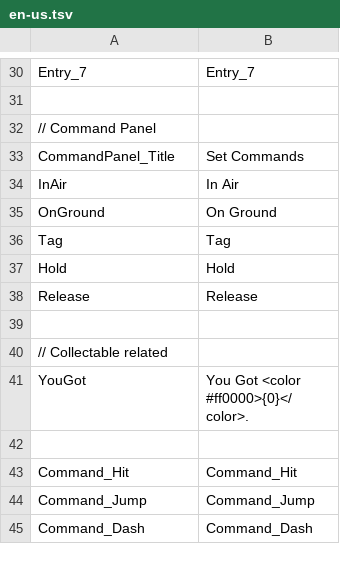
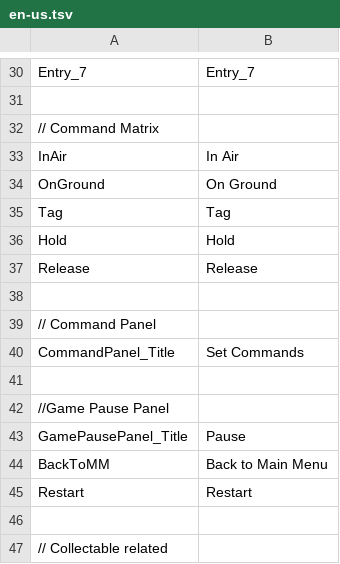
Before and after one commit to hihilkh/demo-game-unity-metroidvania, a TSV file: Metroidvania/Assets/StreamingAssets/Localization/en-us.tsv, drawn as a sheet; only a part is shown, gaps mark what is left out; the shorter side is filled out with more unchanged rows.

Commit message:
Added game pause panel

```diff
--- a/Metroidvania/Assets/StreamingAssets/Localization/en-us.tsv
+++ b/Metroidvania/Assets/StreamingAssets/Localization/en-us.tsv
@@ -31,4 +31,3 @@ Entry_7	Entry_7
 
-// Command Panel
-CommandPanel_Title	Set Commands
+// Command Matrix
 InAir	In Air
@@ -38,2 +37,10 @@ Hold	Hold
 Release	Release
+
+// Command Panel
+CommandPanel_Title	Set Commands
+
+//Game Pause Panel
+GamePausePanel_Title	Pause
+BackToMM	Back to Main Menu
+Restart	Restart
 
```
Also changed, not shown: 32 other files.
